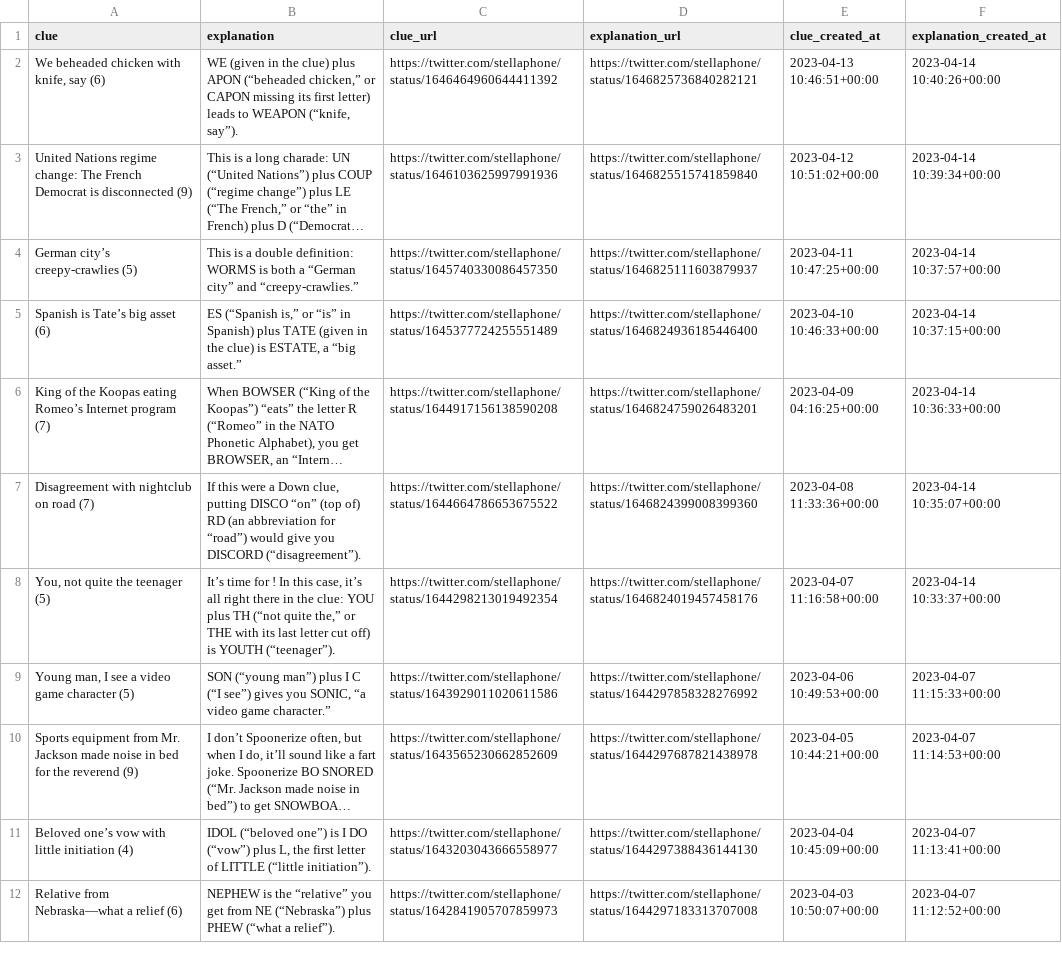
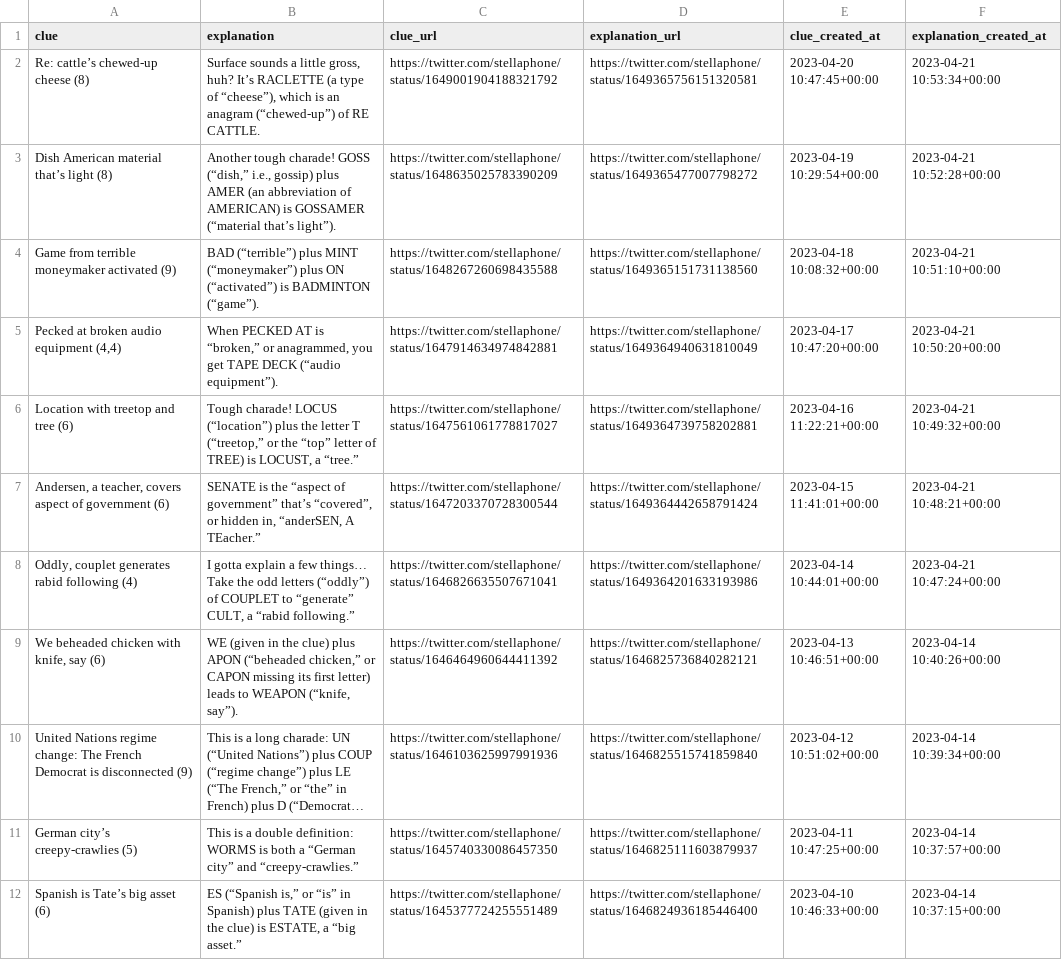
Before and after one commit to eigenfoo/cryptic-clue-a-day, a CSV file: cryptic_clue_a_day.csv, drawn as a sheet; only a part is shown; the shorter side is filled out with more unchanged rows; long unchanged cells end in ….

```diff
--- a/cryptic_clue_a_day.csv
+++ b/cryptic_clue_a_day.csv
@@ -1,2 +1,11 @@
 clue,explanation,clue_url,explanation_url,clue_created_at,explanation_created_at
+Re: cattle’s chewed-up cheese (8),"Surface sounds a little gross, huh? It’s RACLETTE (a type of “cheese”), which is an anagram (“chewed-up”) of RE CATTLE.",https://twitter.com/stellaphone/status/1649001904188321792,https://twitter.com/stellaphone/status/1649365756151320581,2023-04-20 10:47:45+00:00,2023-04-21 10:53:34+00:00
+Dish American material that’s light (8),"Another tough charade! GOSS (“dish,” i.e., gossip) plus AMER (an abbreviation of AMERICAN) is GOSSAMER (“material that’s light”).",https://twitter.com/stellaphone/status/1648635025783390209,https://twitter.com/stellaphone/status/1649365477007798272,2023-04-19 10:29:54+00:00,2023-04-21 10:52:28+00:00
+Game from terrible moneymaker activated (9),BAD (“terrible”) plus MINT (“moneymaker”) plus ON (“activated”) is BADMINTON (“game”).,https://twitter.com/stellaphone/status/1648267260698435588,https://twitter.com/stellaphone/status/1649365151731138560,2023-04-18 10:08:32+00:00,2023-04-21 10:51:10+00:00
+"Pecked at broken audio equipment (4,4)","When PECKED AT is “broken,” or anagrammed, you get TAPE DECK (“audio equipment”).",https://twitter.com/stellaphone/status/1647914634974842881,https://twitter.com/stellaphone/status/1649364940631810049,2023-04-17 10:47:20+00:00,2023-04-21 10:50:20+00:00
+Location with treetop and tree (6),"Tough charade! LOCUS (“location”) plus the letter T (“treetop,” or the “top” letter of TREE) is LOCUST, a “tree.”",https://twitter.com/stellaphone/status/1647561061778817027,https://twitter.com/stellaphone/status/1649364739758202881,2023-04-16 11:22:21+00:00,2023-04-21 10:49:32+00:00
+"Andersen, a teacher, covers aspect of government (6)","SENATE is the “aspect of government” that’s “covered”, or hidden in, “anderSEN, A TEacher.”",https://twitter.com/stellaphone/status/1647203370728300544,https://twitter.com/stellaphone/status/1649364442658791424,2023-04-15 11:41:01+00:00,2023-04-21 10:48:21+00:00
+"Oddly, couplet generates rabid following (4)","I gotta explain a few things…
+
+Take the odd letters (“oddly”) of COUPLET to “generate” CULT, a “rabid following.”",https://twitter.com/stellaphone/status/1646826635507671041,https://twitter.com/stellaphone/status/1649364201633193986,2023-04-14 10:44:01+00:00,2023-04-21 10:47:24+00:00
 "We beheaded chicken with knife, say (6)","WE (given in the clue) plus APON (“beheaded chicken,” or CAPON missing its first letter) leads to WEAPON (“knife, say”).",https://twitter.com/stellaphone/status/1646464960644411392,https://twitter.com/stellaphone/status/1646825736840282121,2023-04-13 10:46:51+00:00,2023-04-14 10:40:26+00:00
```
Also changed, not shown: 1 other file.
